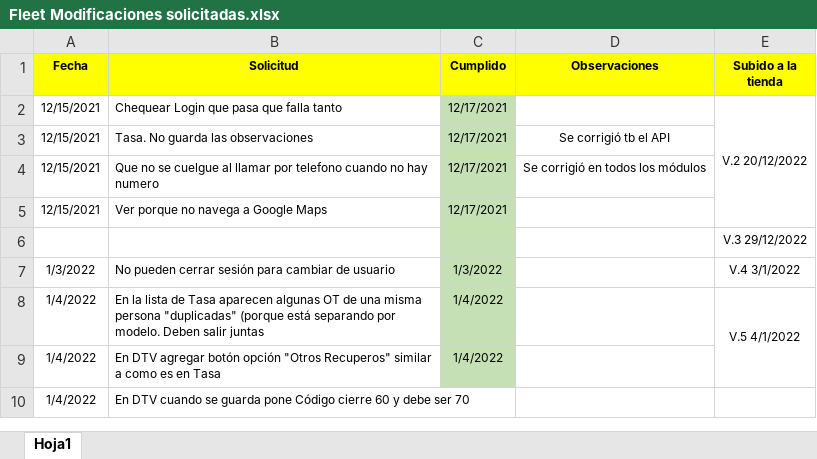
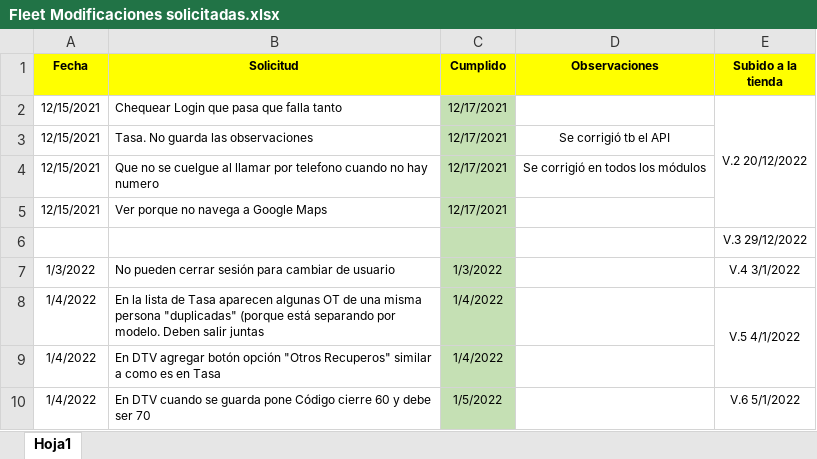
Before and after one commit to LuisPulenta/fleetapp, an Excel workbook: Fleet Modificaciones solicitadas.xlsx, sheet Hoja1, drawn as a sheet; values as stored, in another font and other column widths than the file's, no borders; the diff names each change by its address in the sheet, - before the commit and + after, or states it on an @@ line.

```diff
--- a/Fleet Modificaciones solicitadas.xlsx (sheet Hoja1)
+++ b/Fleet Modificaciones solicitadas.xlsx (sheet Hoja1)
-C10 (Cumplido): (empty)
+C10 (Cumplido): 1/5/2022
-C10 fill: none
+C10 fill: #C5E0B4
-E10 (Subido a la tienda): (empty)
+E10 (Subido a la tienda): V.6 5/1/2022
```
Also changed, not shown: 3 other files.
